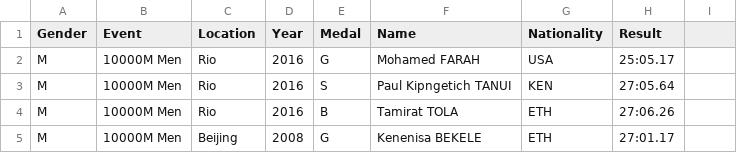
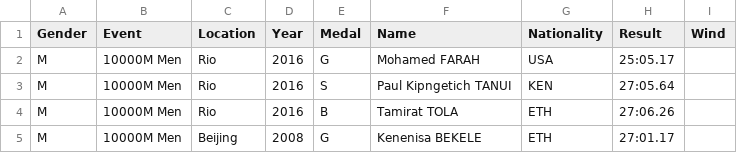
Before and after one commit to wrmthorne/SWiCS-WIE-Advanced-Python-Worksheets, a CSV file: results.csv, drawn as a sheet; only a part is shown.

Commit message:
Added 9th column header to fix error

```diff
--- a/results.csv
+++ b/results.csv
@@ -1,2 +1,2 @@
-Gender,Event,Location,Year,Medal,Name,Nationality,Result
+Gender,Event,Location,Year,Medal,Name,Nationality,Result,Wind
 M,10000M Men,Rio,2016,G,Mohamed FARAH,USA,25:05.17
```
Also changed, not shown: 1 other file.
